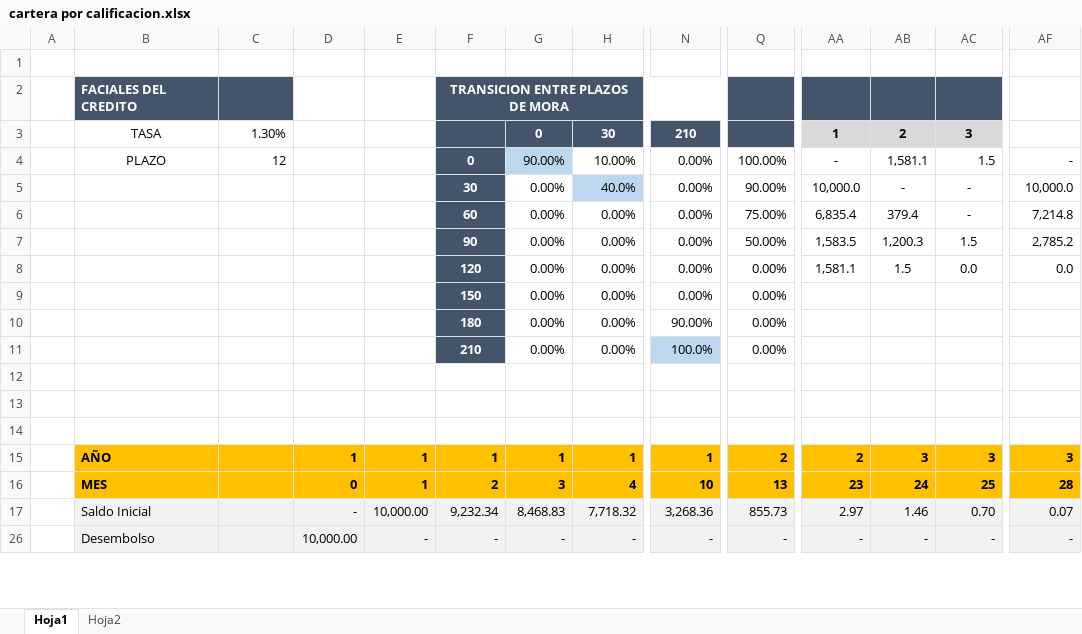
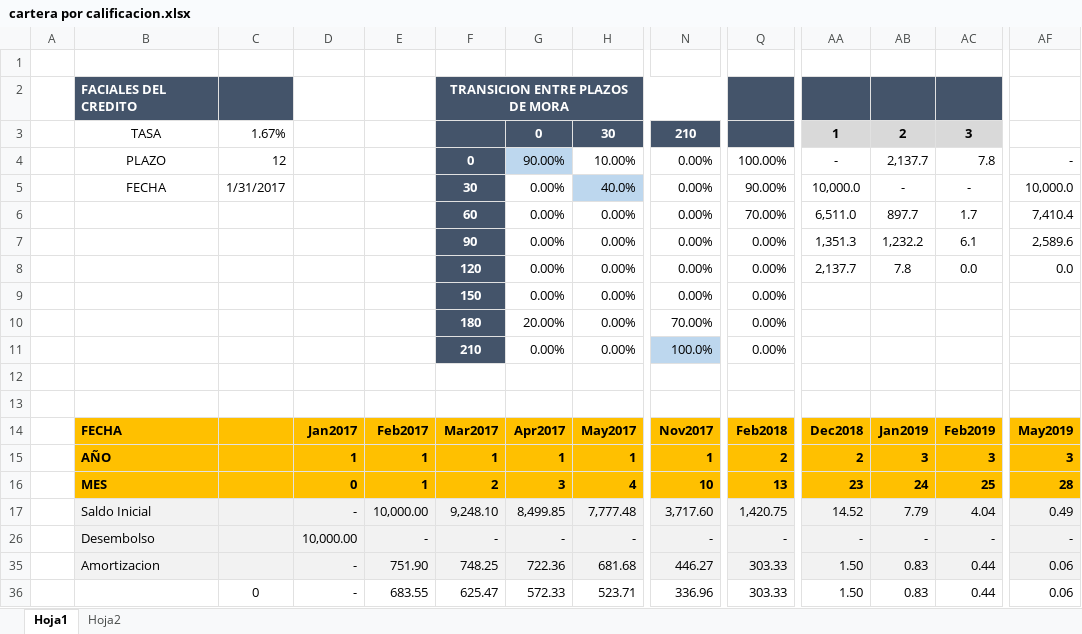
Before and after one commit to JavierGarciaD/banking, an Excel workbook: data/cartera por calificacion.xlsx, sheet Hoja1, drawn as a sheet; only a part is shown, gaps mark what is left out; values as stored, in another font and other column widths than the file's, no borders; removed rows and columns are numbered as before the commit, all else as after; rows hold the shown columns only; the diff covers the shown part only; the diff names each change by its address in the sheet, - before the commit and + after, or states it on an @@ line.

```diff
--- a/data/cartera por calificacion.xlsx (sheet Hoja1)
+++ b/data/cartera por calificacion.xlsx (sheet Hoja1)
-C3: 1.30%
+C3: 1.67%
-AB4: 1,581.1
+AB4: 2,137.7
-AC4: 1.5
+AC4: 7.8
-B5: (empty)
+B5: FECHA
-C5: (empty)
+C5: 1/31/2017
-Q6: 75.00%
+Q6: 70.00%
-AA6: 6,835.4
+AA6: 6,511.0
-AB6: 379.4
+AB6: 897.7
-AC6: -
+AC6: 1.7
-AF6: 7,214.8
+AF6: 7,410.4
-Q7: 50.00%
+Q7: 0.00%
-AA7: 1,583.5
+AA7: 1,351.3
-AB7: 1,200.3
+AB7: 1,232.2
-AC7: 1.5
+AC7: 6.1
-AF7: 2,785.2
+AF7: 2,589.6
-AA8: 1,581.1
+AA8: 2,137.7
-AB8: 1.5
+AB8: 7.8
-G10: 0.00%
+G10: 20.00%
-N10: 90.00%
+N10: 70.00%
-row 14: (empty)
+row 14:  | FECHA |  | Jan2017 | Feb2017 | Mar2017 | Apr2017 | May2017 | Nov2017 | Feb2018 | Dec2018 | Jan2019 | Feb2019 | May2019
-B14:AF14 fill: none
+B14:AF14 fill: #FFC000
-row 17:  | Saldo Inicial |  | - | 10,000.00 | 9,232.34 | 8,468.83 | 7,718.32 | 3,268.36 | 855.73 | 2.97 | 1.46 | 0.70 | 0.07
+row 17:  | Saldo Inicial |  | - | 10,000.00 | 9,248.10 | 8,499.85 | 7,777.48 | 3,717.60 | 1,420.75 | 14.52 | 7.79 | 4.04 | 0.49
+row 35:  | Amortizacion |  | - | 751.90 | 748.25 | 722.36 | 681.68 | 446.27 | 303.33 | 1.50 | 0.83 | 0.44 | 0.06
+row 36:  |  | 0 | - | 683.55 | 625.47 | 572.33 | 523.71 | 336.96 | 303.33 | 1.50 | 0.83 | 0.44 | 0.06
```
Also changed, not shown: 9 added rows, 11 removed rows, 42 edited cells and cell formats elsewhere in this sheet, formulas that keep their value, hidden cells, 3 other files.
